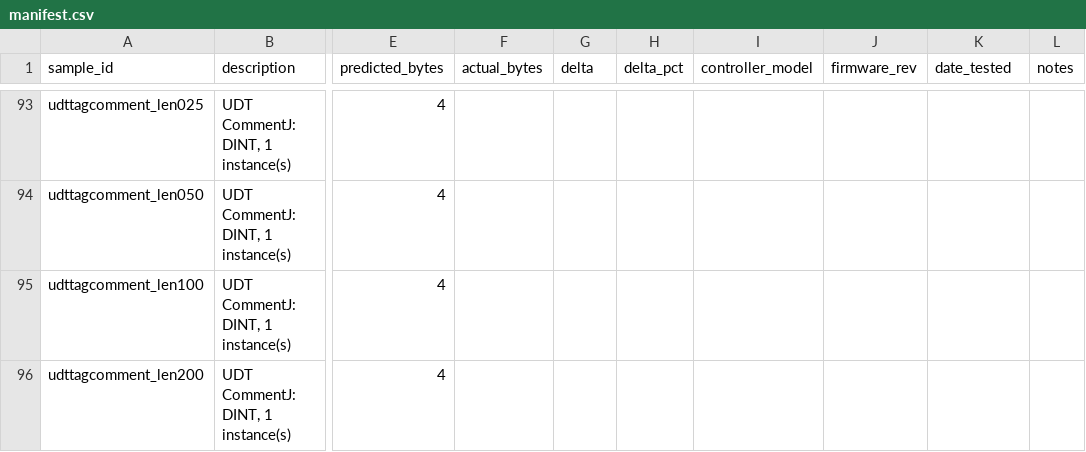
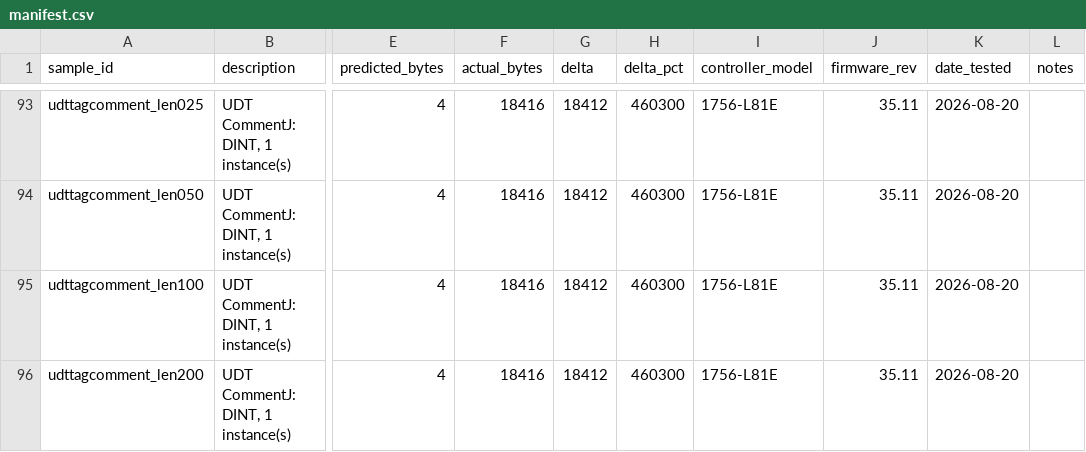
Before and after one commit to jholm90/logixMemoryMap, a CSV file: samples/manifest.csv, drawn as a sheet; only a part is shown, gaps mark what is left out; the diff covers the shown part only; the diff names each change by its address in the sheet, - before the commit and + after, or states it on an @@ line.

```diff
--- a/samples/manifest.csv
+++ b/samples/manifest.csv
-F93:F96 (actual_bytes): (empty)
+F93:F96 (actual_bytes): 18416
-G93:G96 (delta): (empty)
+G93:G96 (delta): 18412
-H93:H96 (delta_pct): (empty)
+H93:H96 (delta_pct): 460300
-I93:I96 (controller_model): (empty)
+I93:I96 (controller_model): 1756-L81E
-J93:J96 (firmware_rev): (empty)
+J93:J96 (firmware_rev): 35.11
-K93:K96 (date_tested): (empty)
+K93:K96 (date_tested): 2026-08-20
```
Also changed, not shown: 146 edited cells elsewhere in this file.
